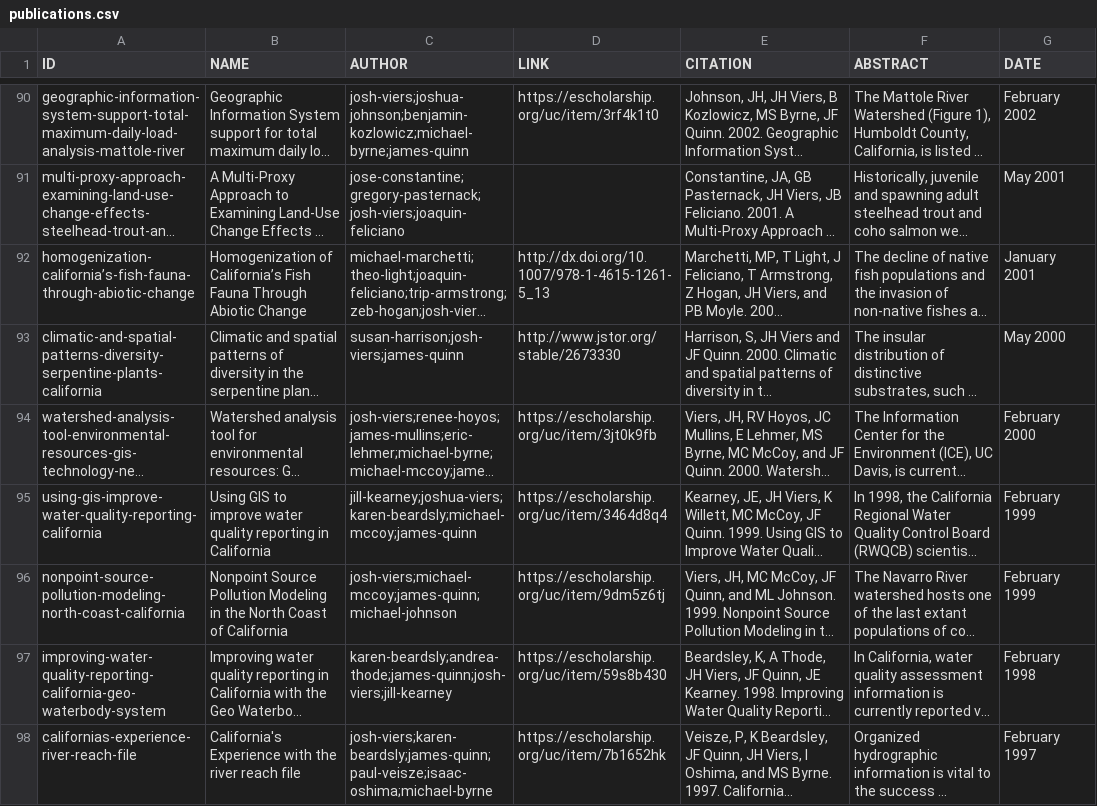
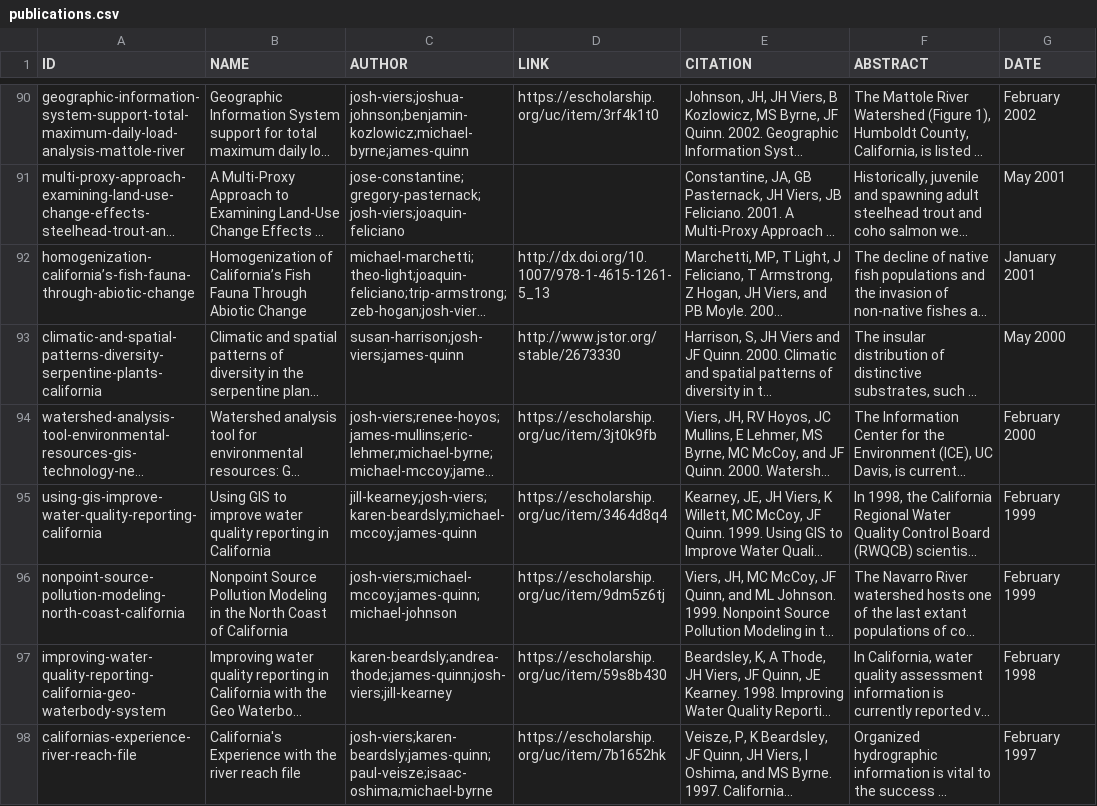
Before and after one commit to vicelab/vicelab.github.io, a CSV file: publications.csv, drawn as a sheet; only a part is shown, gaps mark what is left out; long unchanged cells end in …; the diff covers the shown part only; the diff names each change by its address in the sheet, - before the commit and + after, or states it on an @@ line.

```diff
--- a/publications.csv
+++ b/publications.csv
-C95 (AUTHOR): jill-kearney;joshua-viers;karen-beardsly;michael-mccoy;james-quinn
+C95 (AUTHOR): jill-kearney;josh-viers;karen-beardsly;michael-mccoy;james-quinn
```
Also changed, not shown: 23 edited cells elsewhere in this file, 2 other files.
